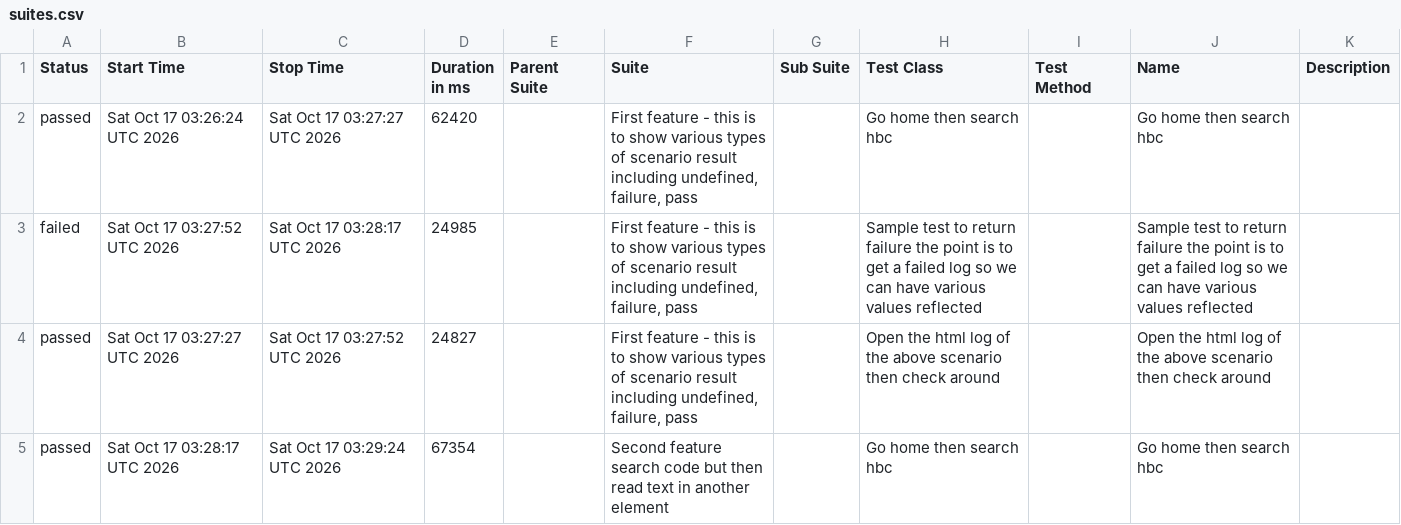
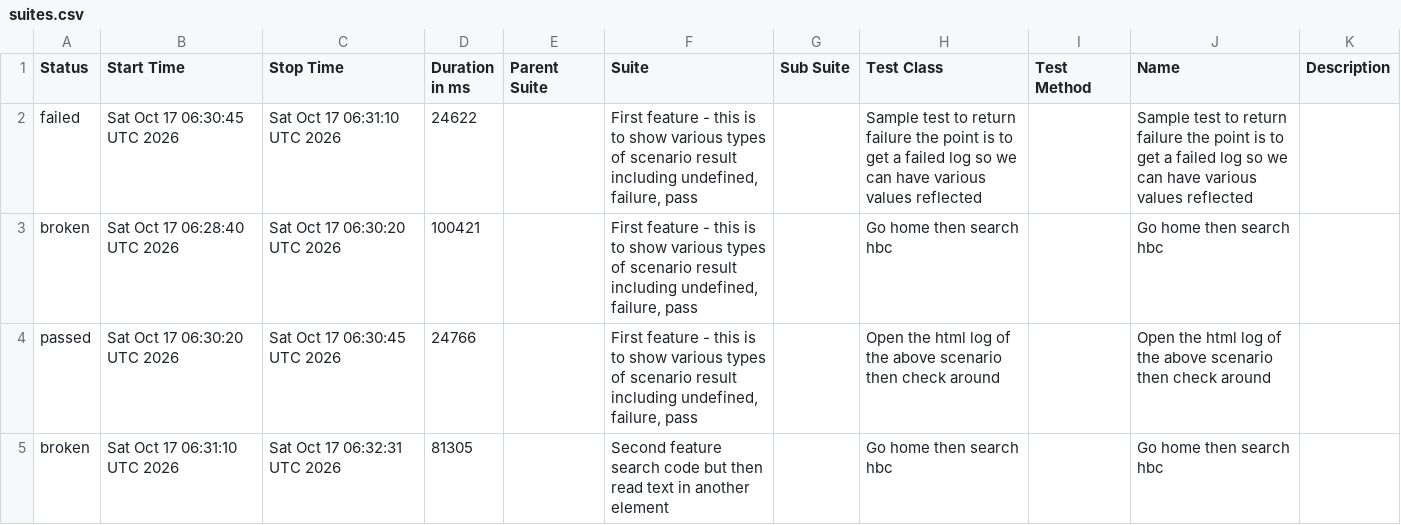
Before and after one commit to 11tdlong/repo11, a CSV file: tmp/allure-report/data/suites.csv, drawn as a sheet.

```diff
--- a/tmp/allure-report/data/suites.csv
+++ b/tmp/allure-report/data/suites.csv
@@ -1,5 +1,5 @@
 "Status","Start Time","Stop Time","Duration in ms","Parent Suite","Suite","Sub Suite","Test Class","Test Method","Name","Description"
-"passed","Sat Oct 17 03:26:24 UTC 2026","Sat Oct 17 03:27:27 UTC 2026","62420","","First feature - this is to show various types of scenario result including undefined, failure, pass","","Go home then search hbc","","Go home then search hbc",""
-"failed","Sat Oct 17 03:27:52 UTC 2026","Sat Oct 17 03:28:17 UTC 2026","24985","","First feature - this is to show various types of scenario result including undefined, failure, pass","","Sample test to return failure the point is to get a failed log so we can have various values reflected","","Sample test to return failure the point is to get a failed log so we can have various values reflected",""
-"passed","Sat Oct 17 03:27:27 UTC 2026","Sat Oct 17 03:27:52 UTC 2026","24827","","First feature - this is to show various types of scenario result including undefined, failure, pass","","Open the html log of the above scenario then check around","","Open the html log of the above scenario then check around",""
-"passed","Sat Oct 17 03:28:17 UTC 2026","Sat Oct 17 03:29:24 UTC 2026","67354","","Second feature search code but then read text in another element","","Go home then search hbc","","Go home then search hbc",""
+"failed","Sat Oct 17 06:30:45 UTC 2026","Sat Oct 17 06:31:10 UTC 2026","24622","","First feature - this is to show various types of scenario result including undefined, failure, pass","","Sample test to return failure the point is to get a failed log so we can have various values reflected","","Sample test to return failure the point is to get a failed log so we can have various values reflected",""
+"broken","Sat Oct 17 06:28:40 UTC 2026","Sat Oct 17 06:30:20 UTC 2026","100421","","First feature - this is to show various types of scenario result including undefined, failure, pass","","Go home then search hbc","","Go home then search hbc",""
+"passed","Sat Oct 17 06:30:20 UTC 2026","Sat Oct 17 06:30:45 UTC 2026","24766","","First feature - this is to show various types of scenario result including undefined, failure, pass","","Open the html log of the above scenario then check around","","Open the html log of the above scenario then check around",""
+"broken","Sat Oct 17 06:31:10 UTC 2026","Sat Oct 17 06:32:31 UTC 2026","81305","","Second feature search code but then read text in another element","","Go home then search hbc","","Go home then search hbc",""
```
Also changed, not shown: tmp/allure-report/data/behaviors.csv, 49 other files.
